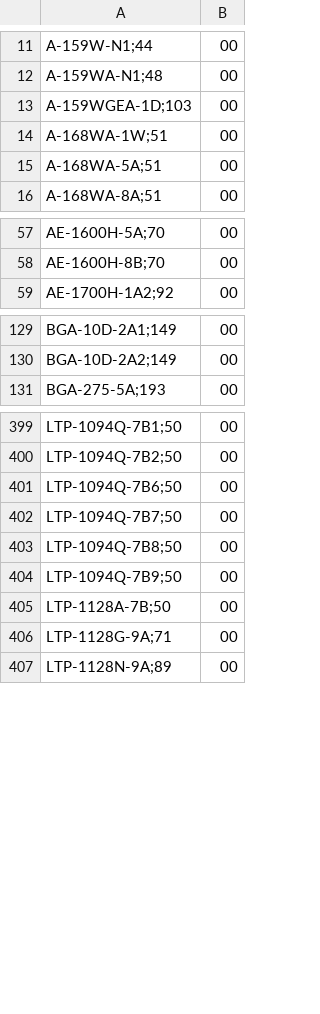
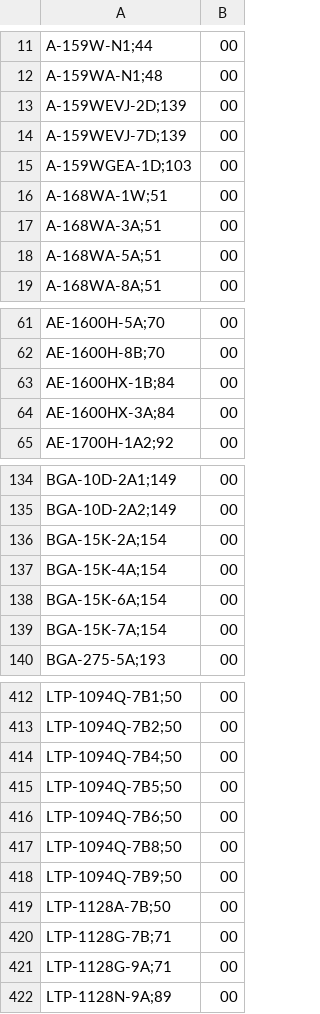
Before and after one commit to DaihatsuHub/CATALOGO-RELOJES-CASIO, a CSV file: stock.csv, drawn as a sheet; only a part is shown, gaps mark what is left out; the diff covers the shown part only.

Commit message:
Add files via upload

```diff
--- a/stock.csv
+++ b/stock.csv
@@ -12,4 +12,7 @@ A-159W-N1;44,00
 A-159WA-N1;48,00
+A-159WEVJ-2D;139,00
+A-159WEVJ-7D;139,00
 A-159WGEA-1D;103,00
 A-168WA-1W;51,00
+A-168WA-3A;51,00
 A-168WA-5A;51,00
@@ -58,2 +62,4 @@ AE-1600H-5A;70,00
 AE-1600H-8B;70,00
+AE-1600HX-1B;84,00
+AE-1600HX-3A;84,00
 AE-1700H-1A2;92,00
@@ -130,2 +135,6 @@ BGA-10D-2A1;149,00
 BGA-10D-2A2;149,00
+BGA-15K-2A;154,00
+BGA-15K-4A;154,00
+BGA-15K-6A;154,00
+BGA-15K-7A;154,00
 BGA-275-5A;193,00
@@ -400,4 +413,5 @@ LTP-1094Q-7B1;50,00
 LTP-1094Q-7B2;50,00
+LTP-1094Q-7B4;50,00
+LTP-1094Q-7B5;50,00
 LTP-1094Q-7B6;50,00
-LTP-1094Q-7B7;50,00
 LTP-1094Q-7B8;50,00
@@ -405,2 +419,3 @@ LTP-1094Q-7B9;50,00
 LTP-1128A-7B;50,00
+LTP-1128G-7B;71,00
 LTP-1128G-9A;71,00
```
Also changed, not shown: 21 added rows, 17 removed rows and 1 edited cell elsewhere in this file.
